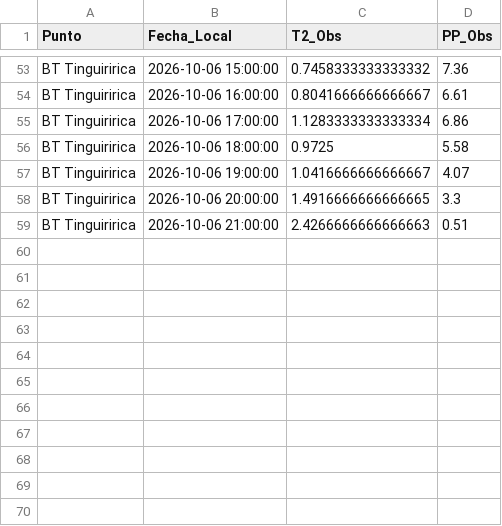
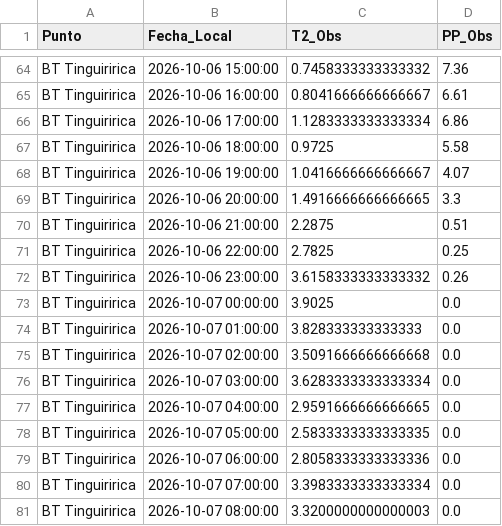
Before and after one commit to robleiva/pronostico-tinguiririca, a CSV file: historico/observaciones_ambient.csv, drawn as a sheet; only a part is shown, gaps mark what is left out; the diff covers the shown part only.

```diff
--- a/historico/observaciones_ambient.csv
+++ b/historico/observaciones_ambient.csv
@@ -58,2 +69,13 @@ BT Tinguiririca,2026-10-06 19:00:00,1.0416666666666667,4.07
 BT Tinguiririca,2026-10-06 20:00:00,1.4916666666666665,3.3
-BT Tinguiririca,2026-10-06 21:00:00,2.4266666666666663,0.51
+BT Tinguiririca,2026-10-06 21:00:00,2.2875,0.51
+BT Tinguiririca,2026-10-06 22:00:00,2.7825,0.25
+BT Tinguiririca,2026-10-06 23:00:00,3.6158333333333332,0.26
+BT Tinguiririca,2026-10-07 00:00:00,3.9025,0.0
+BT Tinguiririca,2026-10-07 01:00:00,3.828333333333333,0.0
+BT Tinguiririca,2026-10-07 02:00:00,3.5091666666666668,0.0
+BT Tinguiririca,2026-10-07 03:00:00,3.6283333333333334,0.0
+BT Tinguiririca,2026-10-07 04:00:00,2.9591666666666665,0.0
+BT Tinguiririca,2026-10-07 05:00:00,2.5833333333333335,0.0
+BT Tinguiririca,2026-10-07 06:00:00,2.8058333333333336,0.0
+BT Tinguiririca,2026-10-07 07:00:00,3.3983333333333334,0.0
+BT Tinguiririca,2026-10-07 08:00:00,3.3200000000000003,0.0
```
Also changed, not shown: 15 added rows, 4 removed rows, 8 moved rows and 7 edited cells elsewhere in this file, historico/pronosticos_wrf.csv.
